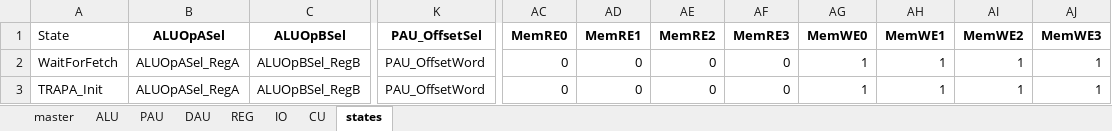
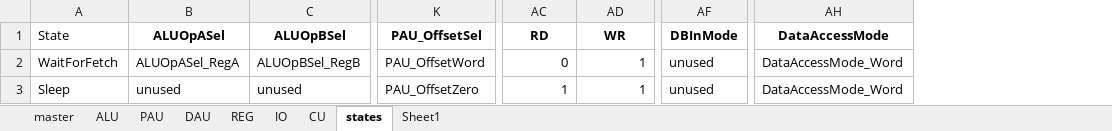
Before and after one commit to garrettknuf/EE188, an Excel workbook: HW2/autogen/CUSignals.xlsx, sheet states, drawn as a sheet; only a part is shown, gaps mark what is left out; values as stored, in another font and other column widths than the file's, no borders; table styles not drawn; removed rows and columns are numbered as before the commit, all else as after; the diff covers the shown part only; the diff names each change by its address in the sheet, - before the commit and + after, or states it on an @@ line.

Commit message:
add some data_xfer tests

```diff
--- a/HW2/autogen/CUSignals.xlsx (sheet states)
+++ b/HW2/autogen/CUSignals.xlsx (sheet states)
+sheet tab: Sheet1
-column AD (MemRE1), rows 2-3: 0 | 0
-column AE (MemRE2), rows 2-3: 0 | 0
-column AF (MemRE3), rows 2-3: 0 | 0
-column AH (MemWE1), rows 2-3: 1 | 1
-column AI (MemWE2), rows 2-3: 1 | 1
-column AJ (MemWE3), rows 2-3: 1 | 1
+column AF (DBInMode), rows 2-3: unused | unused
+column AH (DataAccessMode), rows 2-3: DataAccessMode_Word | DataAccessMode_Word
-AC1: MemRE0
+AC1: RD
-AD1: MemWE0
+AD1: WR
-A3 (State): TRAPA_Init
+A3 (State): Sleep
-B3 (ALUOpASel): ALUOpASel_RegA
+B3 (ALUOpASel): unused
-C3 (ALUOpBSel): ALUOpBSel_RegB
+C3 (ALUOpBSel): unused
-K3 (PAU_OffsetSel): PAU_OffsetWord
+K3 (PAU_OffsetSel): PAU_OffsetZero
-AC3 (RD): 0
+AC3 (RD): 1
```
Also changed, not shown: 3 edited cells elsewhere in this sheet, sheet master, sheet ALU, sheet IO, sheet REG, sheet CU, sheet DAU, 1 more sheet, formulas that keep their value, 20 other files.
